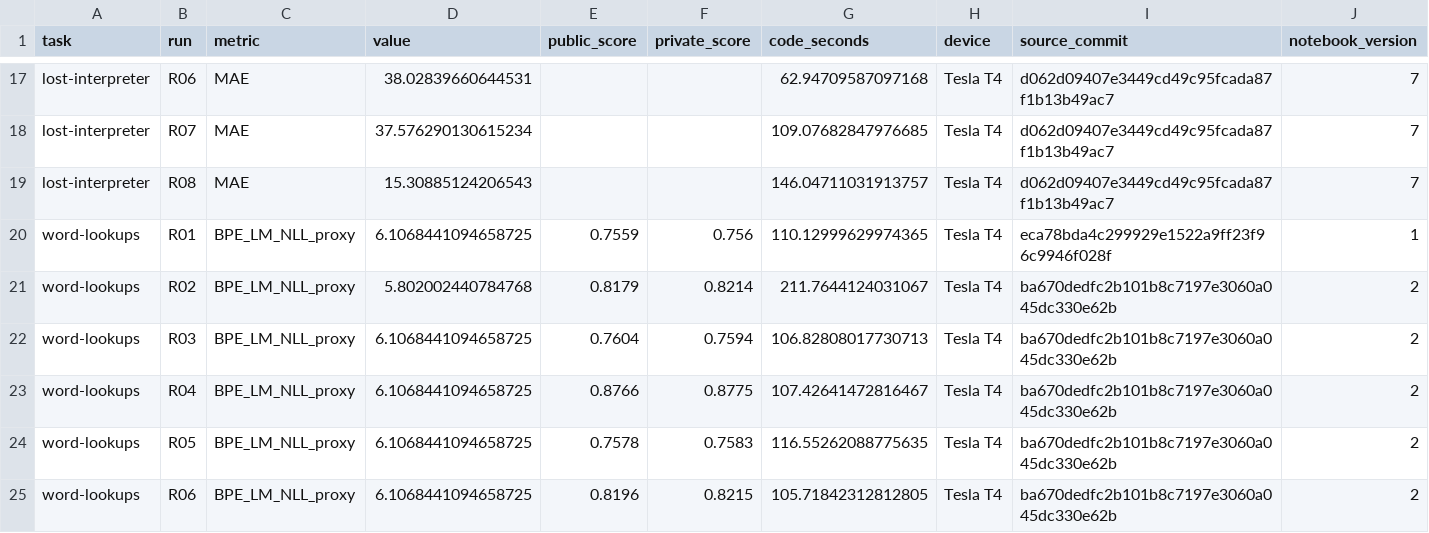
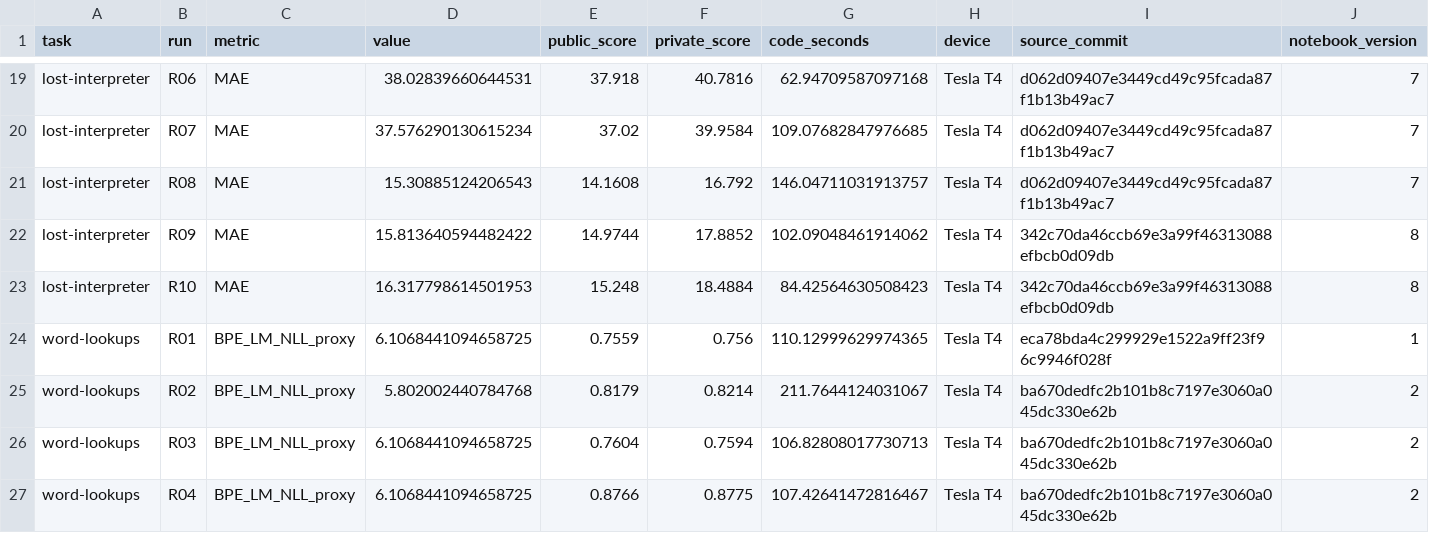
Before and after one commit to nmquan22/OlympicAI2026, a CSV file: experiments/nlp_aicc/EXPERIMENTS.csv, drawn as a sheet; only a part is shown, gaps mark what is left out; the shorter side is filled out with more unchanged rows; addresses are those after the commit; rows hold the shown columns only; the diff covers the shown part only; the diff names each change by its address in the sheet, - before the commit and + after, or states it on an @@ line.

```diff
--- a/experiments/nlp_aicc/EXPERIMENTS.csv
+++ b/experiments/nlp_aicc/EXPERIMENTS.csv
-E19 (public_score): (empty)
+E19 (public_score): 37.918
-F19 (private_score): (empty)
+F19 (private_score): 40.7816
-E20 (public_score): (empty)
+E20 (public_score): 37.02
-F20 (private_score): (empty)
+F20 (private_score): 39.9584
-E21 (public_score): (empty)
+E21 (public_score): 14.1608
-F21 (private_score): (empty)
+F21 (private_score): 16.792
+row 22: lost-interpreter | R09 | MAE | 15.813640594482422 | 14.9744 | 17.8852 | 102.09048461914062 | Tesla T4 | 342c70da46ccb69e3a99f46313088efbcb0d09db | 8
+row 23: lost-interpreter | R10 | MAE | 16.317798614501953 | 15.248 | 18.4884 | 84.42564630508423 | Tesla T4 | 342c70da46ccb69e3a99f46313088efbcb0d09db | 8
```
Also changed, not shown: 6 added rows and 62 edited cells elsewhere in this file, experiments/nlp_aicc/alchemy/SCORES.csv, experiments/nlp_aicc/lost-interpreter/SCORES.csv, 34 other files.
